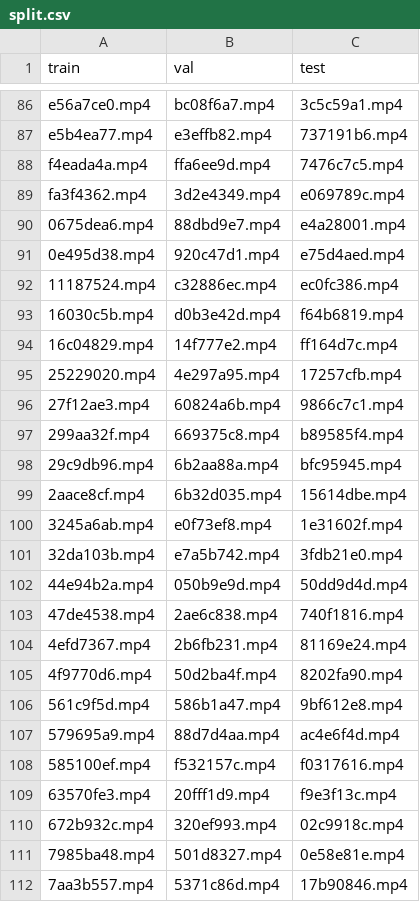
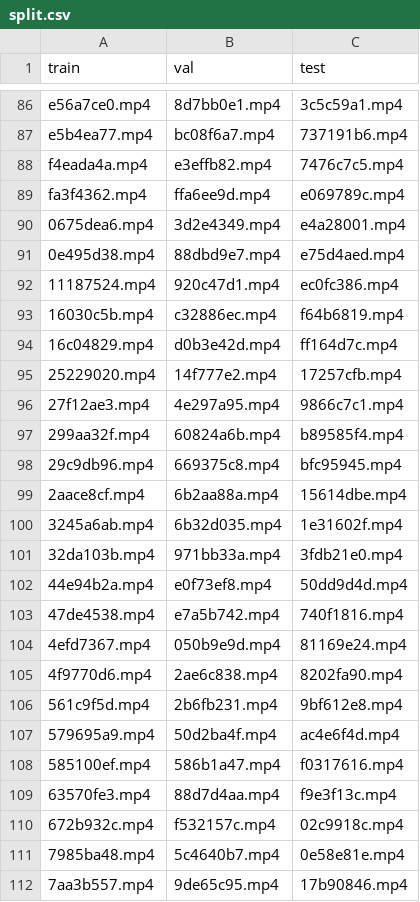
Before and after one commit to sgol13/tudelft-cv-aircraft-detection, a CSV file: split.csv, drawn as a sheet; only a part is shown, gaps mark what is left out; the diff covers the shown part only; the diff names each change by its address in the sheet, - before the commit and + after, or states it on an @@ line.

```diff
--- a/split.csv
+++ b/split.csv
-B86 (val): bc08f6a7.mp4
+B86 (val): 8d7bb0e1.mp4
-B87 (val): e3effb82.mp4
+B87 (val): bc08f6a7.mp4
-B88 (val): ffa6ee9d.mp4
+B88 (val): e3effb82.mp4
-B89 (val): 3d2e4349.mp4
+B89 (val): ffa6ee9d.mp4
-B90 (val): 88dbd9e7.mp4
+B90 (val): 3d2e4349.mp4
-B91 (val): 920c47d1.mp4
+B91 (val): 88dbd9e7.mp4
-B92 (val): c32886ec.mp4
+B92 (val): 920c47d1.mp4
-B93 (val): d0b3e42d.mp4
+B93 (val): c32886ec.mp4
-B94 (val): 14f777e2.mp4
+B94 (val): d0b3e42d.mp4
-B95 (val): 4e297a95.mp4
+B95 (val): 14f777e2.mp4
-B96 (val): 60824a6b.mp4
+B96 (val): 4e297a95.mp4
-B97 (val): 669375c8.mp4
+B97 (val): 60824a6b.mp4
-B98 (val): 6b2aa88a.mp4
+B98 (val): 669375c8.mp4
-B99 (val): 6b32d035.mp4
+B99 (val): 6b2aa88a.mp4
-B100 (val): e0f73ef8.mp4
+B100 (val): 6b32d035.mp4
-B101 (val): e7a5b742.mp4
+B101 (val): 971bb33a.mp4
-B102 (val): 050b9e9d.mp4
+B102 (val): e0f73ef8.mp4
-B103 (val): 2ae6c838.mp4
+B103 (val): e7a5b742.mp4
-B104 (val): 2b6fb231.mp4
+B104 (val): 050b9e9d.mp4
-B105 (val): 50d2ba4f.mp4
+B105 (val): 2ae6c838.mp4
-B106 (val): 586b1a47.mp4
+B106 (val): 2b6fb231.mp4
-B107 (val): 88d7d4aa.mp4
+B107 (val): 50d2ba4f.mp4
-B108 (val): f532157c.mp4
+B108 (val): 586b1a47.mp4
-B109 (val): 20fff1d9.mp4
+B109 (val): 88d7d4aa.mp4
-B110 (val): 320ef993.mp4
+B110 (val): f532157c.mp4
-B111 (val): 501d8327.mp4
+B111 (val): 5c4640b7.mp4
-B112 (val): 5371c86d.mp4
+B112 (val): 9de65c95.mp4
```
Also changed, not shown: 51 added rows, 3 removed rows and 62 edited cells elsewhere in this file, 1 other file.
